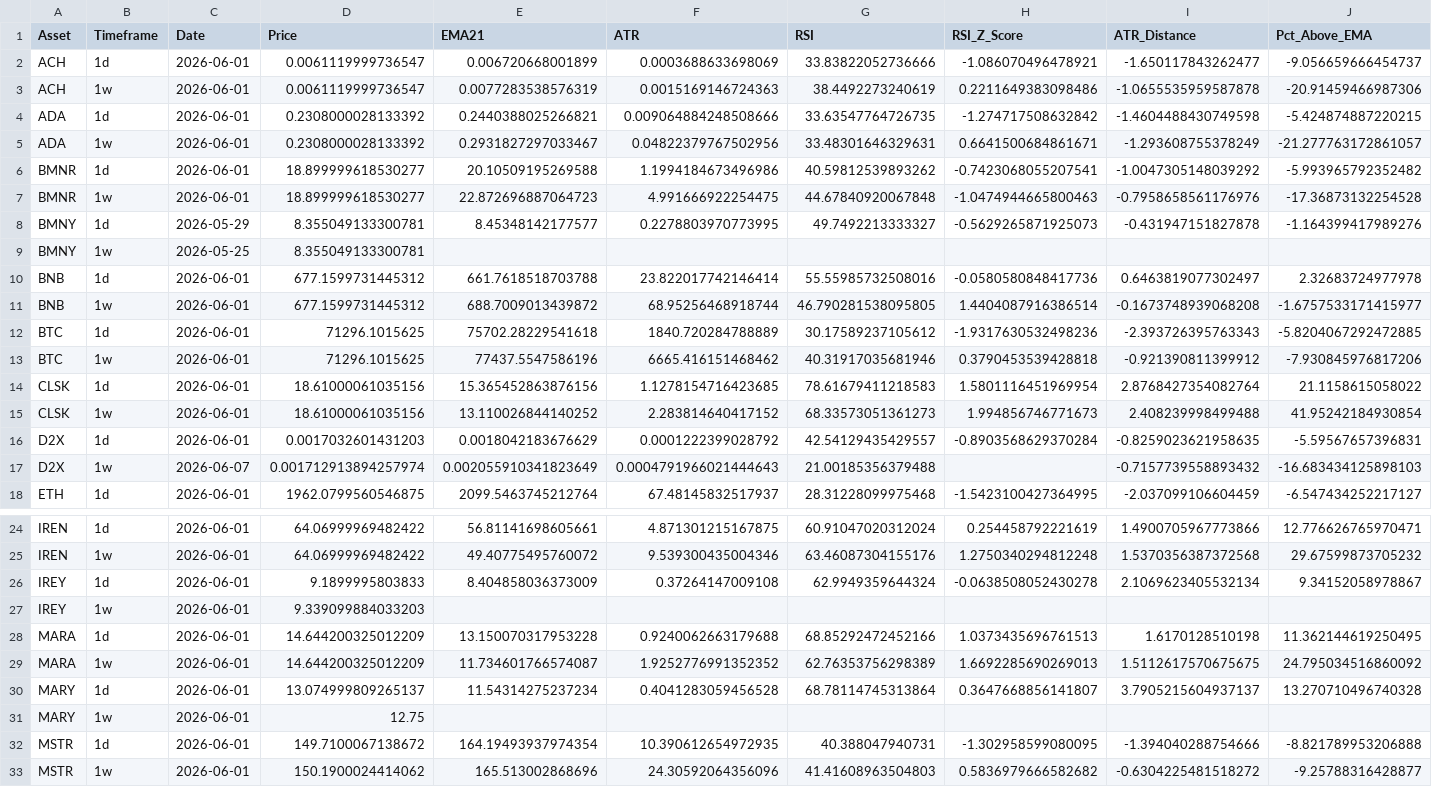
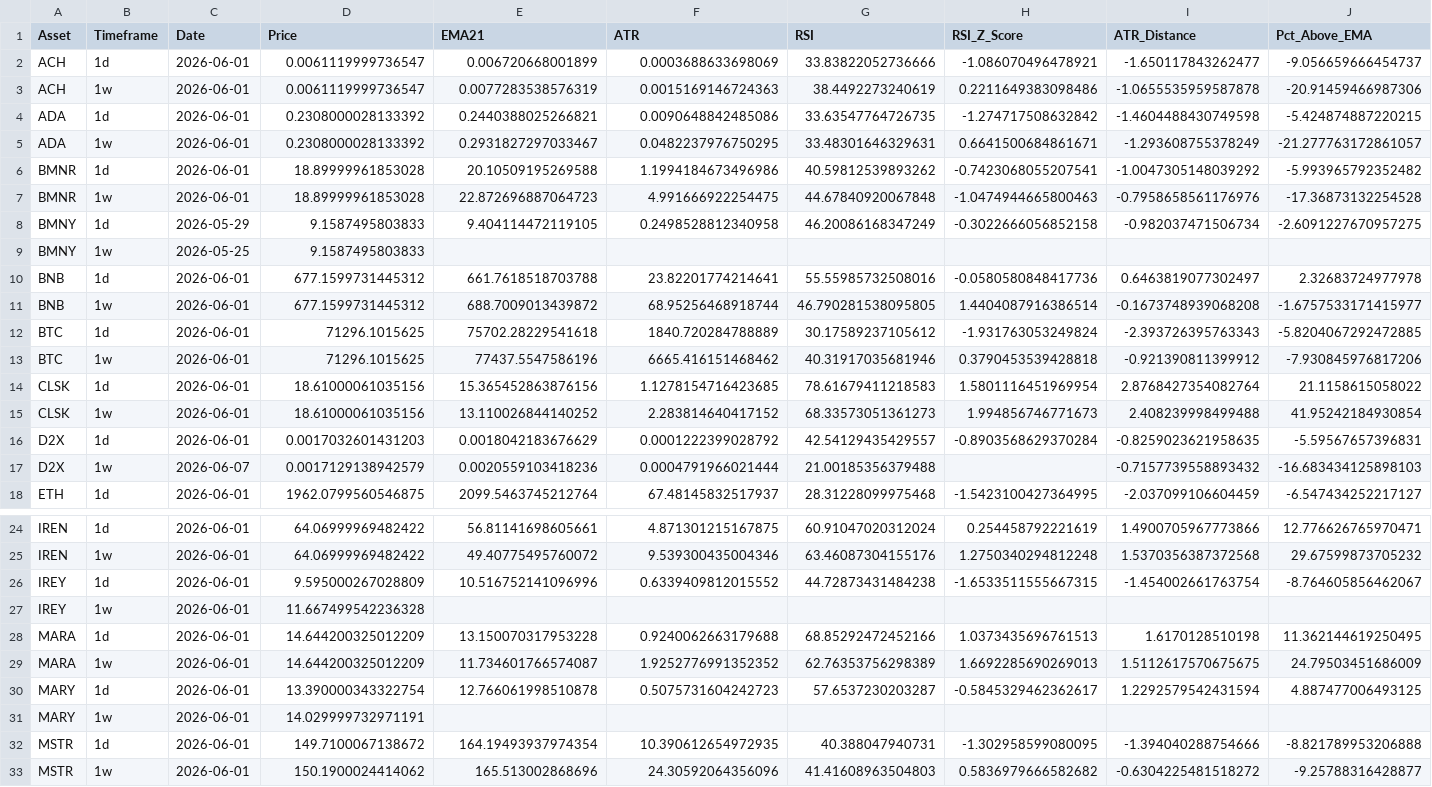
Before and after one commit to storagebirddrop/script-trading-anlytics, a CSV file: data/master.csv, drawn as a sheet; only a part is shown, gaps mark what is left out; the diff covers the shown part only.

```diff
--- a/data/master.csv
+++ b/data/master.csv
@@ -3,11 +3,11 @@ ACH,1d,2026-06-01,0.0061119999736547,0.006720668001899,0.0003688633698069,33.838
 ACH,1w,2026-06-01,0.0061119999736547,0.0077283538576319,0.0015169146724363,38.4492273240619,0.2211649383098486,-1.0655535959587878,-20.91459466987306
-ADA,1d,2026-06-01,0.2308000028133392,0.2440388025266821,0.009064884248508666,33.63547764726735,-1.274717508632842,-1.4604488430749598,-5.424874887220215
-ADA,1w,2026-06-01,0.2308000028133392,0.2931827297033467,0.04822379767502956,33.48301646329631,0.6641500684861671,-1.293608755378249,-21.277763172861057
-BMNR,1d,2026-06-01,18.899999618530277,20.10509195269588,1.1994184673496986,40.59812539893262,-0.7423068055207541,-1.0047305148039292,-5.993965792352482
-BMNR,1w,2026-06-01,18.899999618530277,22.872696887064723,4.991666922254475,44.67840920067848,-1.0474944665800463,-0.7958658561176976,-17.36873132254528
-BMNY,1d,2026-05-29,8.355049133300781,8.45348142177577,0.2278803970773995,49.7492213333327,-0.5629265871925073,-0.431947151827878,-1.164399417989276
-BMNY,1w,2026-05-25,8.355049133300781,,,,,,
-BNB,1d,2026-06-01,677.1599731445312,661.7618518703788,23.822017742146414,55.55985732508016,-0.0580580848417736,0.6463819077302497,2.32683724977978
+ADA,1d,2026-06-01,0.2308000028133392,0.2440388025266821,0.0090648842485086,33.63547764726735,-1.274717508632842,-1.4604488430749598,-5.424874887220215
+ADA,1w,2026-06-01,0.2308000028133392,0.2931827297033467,0.0482237976750295,33.48301646329631,0.6641500684861671,-1.293608755378249,-21.277763172861057
+BMNR,1d,2026-06-01,18.89999961853028,20.10509195269588,1.1994184673496986,40.59812539893262,-0.7423068055207541,-1.0047305148039292,-5.993965792352482
+BMNR,1w,2026-06-01,18.89999961853028,22.872696887064723,4.991666922254475,44.67840920067848,-1.0474944665800463,-0.7958658561176976,-17.36873132254528
+BMNY,1d,2026-05-29,9.1587495803833,9.404114472119105,0.2498528812340958,46.20086168347249,-0.3022666056852158,-0.982037471506734,-2.6091227670957275
+BMNY,1w,2026-05-25,9.1587495803833,,,,,,
+BNB,1d,2026-06-01,677.1599731445312,661.7618518703788,23.82201774214641,55.55985732508016,-0.0580580848417736,0.6463819077302497,2.32683724977978
 BNB,1w,2026-06-01,677.1599731445312,688.7009013439872,68.95256468918744,46.790281538095805,1.4404087916386514,-0.1673748939068208,-1.6757533171415977
-BTC,1d,2026-06-01,71296.1015625,75702.28229541618,1840.720284788889,30.17589237105612,-1.9317630532498236,-2.393726395763343,-5.8204067292472885
+BTC,1d,2026-06-01,71296.1015625,75702.28229541618,1840.720284788889,30.17589237105612,-1.931763053249824,-2.393726395763343,-5.8204067292472885
 BTC,1w,2026-06-01,71296.1015625,77437.5547586196,6665.416151468462,40.31917035681946,0.3790453539428818,-0.921390811399912,-7.930845976817206
@@ -16,3 +16,3 @@ CLSK,1w,2026-06-01,18.61000061035156,13.110026844140252,2.283814640417152,68.335
 D2X,1d,2026-06-01,0.0017032601431203,0.0018042183676629,0.0001222399028792,42.54129435429557,-0.8903568629370284,-0.8259023621958635,-5.59567657396831
-D2X,1w,2026-06-07,0.001712913894257974,0.002055910341823649,0.0004791966021444643,21.00185356379488,,-0.7157739558893432,-16.683434125898103
+D2X,1w,2026-06-07,0.0017129138942579,0.0020559103418236,0.0004791966021444,21.00185356379488,,-0.7157739558893432,-16.683434125898103
 ETH,1d,2026-06-01,1962.0799560546875,2099.5463745212764,67.48145832517937,28.31228099975468,-1.5423100427364995,-2.037099106604459,-6.547434252217127
@@ -25,8 +25,8 @@ IREN,1d,2026-06-01,64.06999969482422,56.81141698605661,4.871301215167875,60.9104
 IREN,1w,2026-06-01,64.06999969482422,49.40775495760072,9.539300435004346,63.46087304155176,1.2750340294812248,1.5370356387372568,29.67599873705232
-IREY,1d,2026-06-01,9.1899995803833,8.404858036373009,0.37264147009108,62.9949359644324,-0.0638508052430278,2.1069623405532134,9.34152058978867
-IREY,1w,2026-06-01,9.339099884033203,,,,,,
+IREY,1d,2026-06-01,9.595000267028809,10.516752141096996,0.6339409812015552,44.72873431484238,-1.6533511555667315,-1.454002661763754,-8.764605856462067
+IREY,1w,2026-06-01,11.667499542236328,,,,,,
 MARA,1d,2026-06-01,14.644200325012209,13.150070317953228,0.9240062663179688,68.85292472452166,1.0373435696761513,1.6170128510198,11.362144619250495
-MARA,1w,2026-06-01,14.644200325012209,11.734601766574087,1.9252776991352352,62.76353756298389,1.6692285690269013,1.5112617570675675,24.795034516860092
-MARY,1d,2026-06-01,13.074999809265137,11.54314275237234,0.4041283059456528,68.78114745313864,0.3647668856141807,3.7905215604937137,13.270710496740328
-MARY,1w,2026-06-01,12.75,,,,,,
+MARA,1w,2026-06-01,14.644200325012209,11.734601766574087,1.9252776991352352,62.76353756298389,1.6692285690269013,1.5112617570675675,24.79503451686009
+MARY,1d,2026-06-01,13.390000343322754,12.766061998510878,0.5075731604242723,57.6537230203287,-0.5845329462362617,1.2292579542431594,4.887477006493125
+MARY,1w,2026-06-01,14.029999732971191,,,,,,
 MSTR,1d,2026-06-01,149.7100067138672,164.19493937974354,10.390612654972935,40.388047940731,-1.302958599080095,-1.394040288754666,-8.821789953206888
```
Also changed, not shown: 2 added rows, 2 removed rows and 21 edited cells elsewhere in this file, 6 other files.
